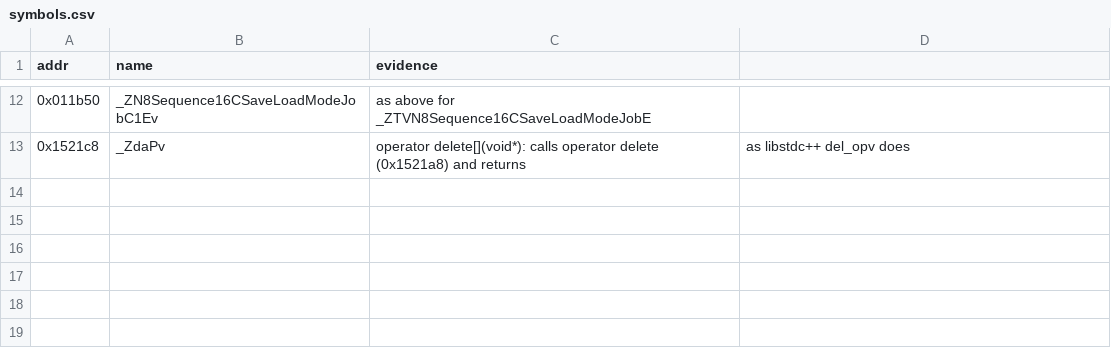
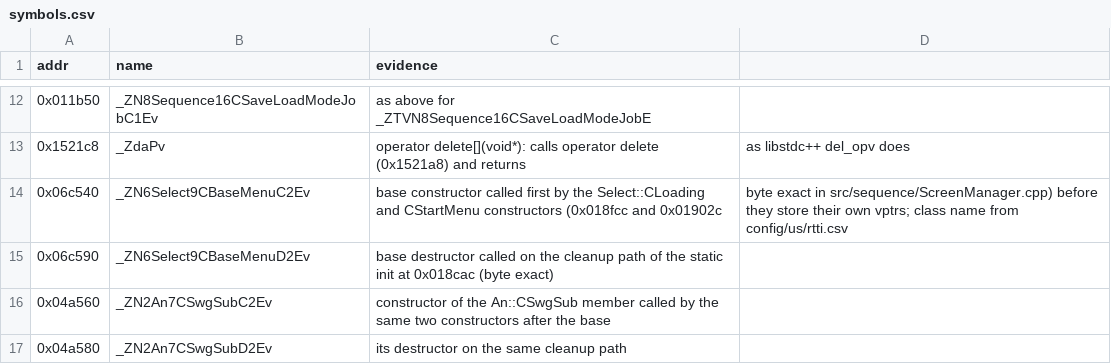
Before and after one commit to jeff-strutb/ridgeracerpsp, a CSV file: config/us/symbols.csv, drawn as a sheet; only a part is shown, gaps mark what is left out.

Commit message:
Menu base and An::CSwgSub constructors named from byte exact callers; scorer tolerates non UTF-8 compiler output; handbook rules from the screen manager and save data

```diff
--- a/config/us/symbols.csv
+++ b/config/us/symbols.csv
@@ -13 +13,5 @@ addr,name,evidence
 0x1521c8,_ZdaPv,operator delete[](void*): calls operator delete (0x1521a8) and returns, as libstdc++ del_opv does
+0x06c540,_ZN6Select9CBaseMenuC2Ev,base constructor called first by the Select::CLoading and CStartMenu constructors (0x018fcc and 0x01902c, byte exact in src/sequence/ScreenManager.cpp) before they store their own vptrs; class name from config/us/rtti.csv
+0x06c590,_ZN6Select9CBaseMenuD2Ev,base destructor called on the cleanup path of the static init at 0x018cac (byte exact)
+0x04a560,_ZN2An7CSwgSubC2Ev,constructor of the An::CSwgSub member called by the same two constructors after the base
+0x04a580,_ZN2An7CSwgSubD2Ev,its destructor on the same cleanup path
```
Also changed, not shown: 2 other files.
